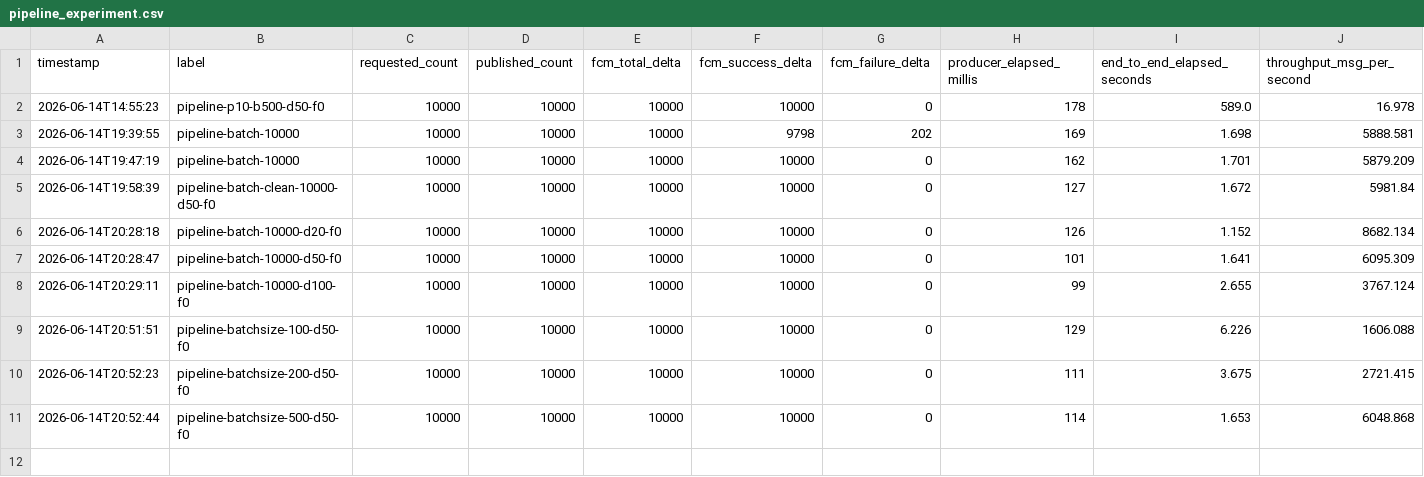
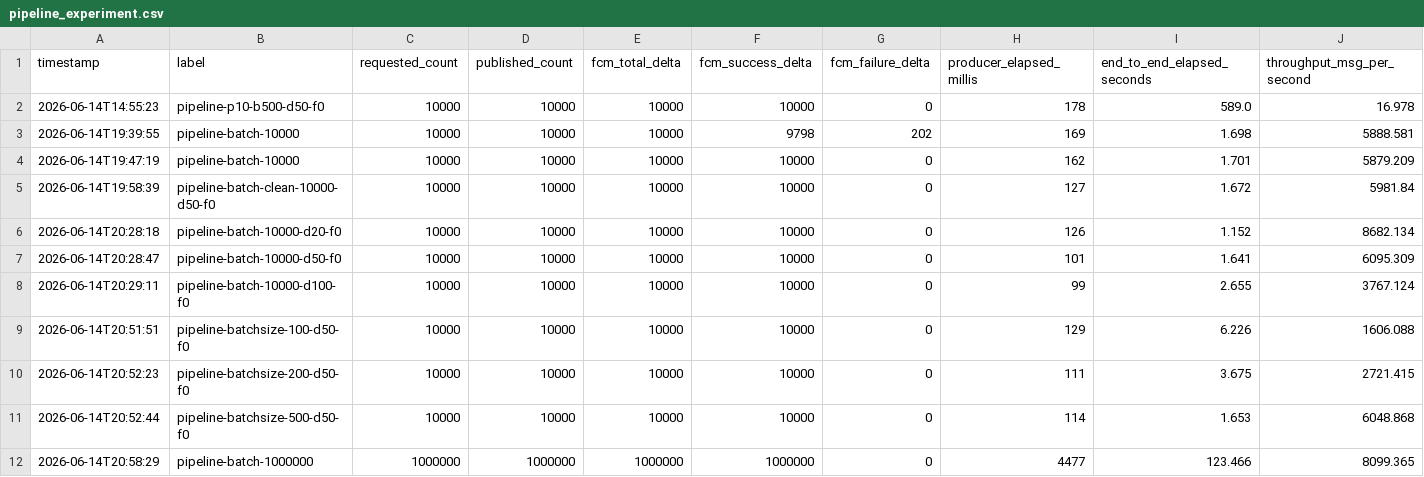
Before and after one commit to Hoseok-Seong/Re_Tap_Notification_Pipeline, a CSV file: measurement/results/pipeline_experiment.csv, drawn as a sheet; only a part is shown; rows hold the shown columns only; the diff names each change by its address in the sheet, - before the commit and + after, or states it on an @@ line.

```diff
--- a/measurement/results/pipeline_experiment.csv
+++ b/measurement/results/pipeline_experiment.csv
+row 12: 2026-06-14T20:58:29 | pipeline-batch-1000000 | 1000000 | 1000000 | 1000000 | 1000000 | 0 | 4477 | 123.466 | 8099.365
```
Also changed, not shown: 1 other file.
